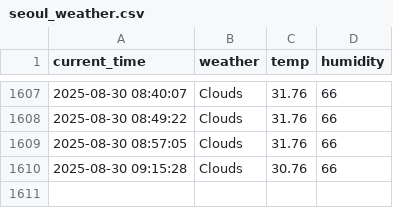
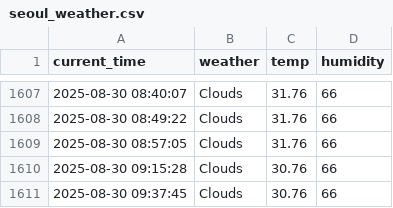
Before and after one commit to Heoboss/weather, a CSV file: seoul_weather.csv, drawn as a sheet; only a part is shown, gaps mark what is left out; the diff names each change by its address in the sheet, - before the commit and + after, or states it on an @@ line.

```diff
--- a/seoul_weather.csv
+++ b/seoul_weather.csv
+row 1611: 2025-08-30 09:37:45 | Clouds | 30.76 | 66
```
